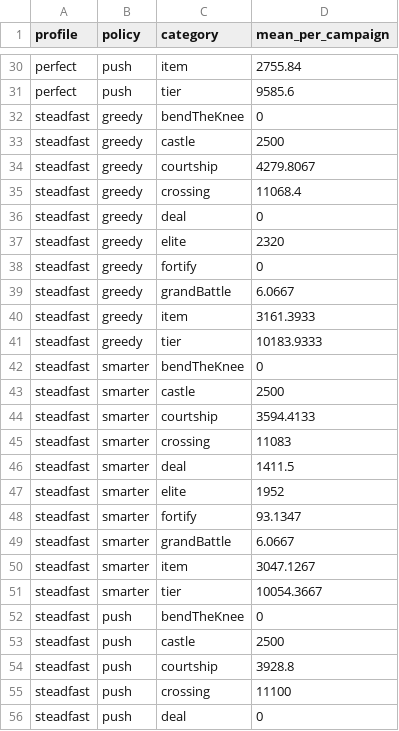
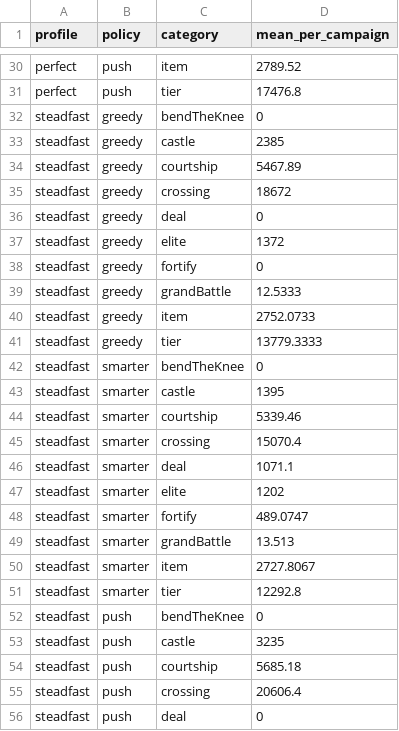
Before and after one commit to Oaks201/fiefdom, a CSV file: docs/game/sim/data/spend.csv, drawn as a sheet; only a part is shown, gaps mark what is left out; the diff covers the shown part only; the diff names each change by its address in the sheet, - before the commit and + after, or states it on an @@ line.

```diff
--- a/docs/game/sim/data/spend.csv
+++ b/docs/game/sim/data/spend.csv
-D30 (mean_per_campaign): 2755.84
+D30 (mean_per_campaign): 2789.52
-D31 (mean_per_campaign): 9585.6
+D31 (mean_per_campaign): 17476.8
-D33 (mean_per_campaign): 2500
+D33 (mean_per_campaign): 2385
-D34 (mean_per_campaign): 4279.8067
+D34 (mean_per_campaign): 5467.89
-D35 (mean_per_campaign): 11068.4
+D35 (mean_per_campaign): 18672
-D37 (mean_per_campaign): 2320
+D37 (mean_per_campaign): 1372
-D39 (mean_per_campaign): 6.0667
+D39 (mean_per_campaign): 12.5333
-D40 (mean_per_campaign): 3161.3933
+D40 (mean_per_campaign): 2752.0733
-D41 (mean_per_campaign): 10183.9333
+D41 (mean_per_campaign): 13779.3333
-D43 (mean_per_campaign): 2500
+D43 (mean_per_campaign): 1395
-D44 (mean_per_campaign): 3594.4133
+D44 (mean_per_campaign): 5339.46
-D45 (mean_per_campaign): 11083
+D45 (mean_per_campaign): 15070.4
-D46 (mean_per_campaign): 1411.5
+D46 (mean_per_campaign): 1071.1
-D47 (mean_per_campaign): 1952
+D47 (mean_per_campaign): 1202
-D48 (mean_per_campaign): 93.1347
+D48 (mean_per_campaign): 489.0747
-D49 (mean_per_campaign): 6.0667
+D49 (mean_per_campaign): 13.513
-D50 (mean_per_campaign): 3047.1267
+D50 (mean_per_campaign): 2727.8067
-D51 (mean_per_campaign): 10054.3667
+D51 (mean_per_campaign): 12292.8
-D53 (mean_per_campaign): 2500
+D53 (mean_per_campaign): 3235
-D54 (mean_per_campaign): 3928.8
+D54 (mean_per_campaign): 5685.18
-D55 (mean_per_campaign): 11100
+D55 (mean_per_campaign): 20606.4
```
Also changed, not shown: 116 edited cells elsewhere in this file, docs/game/sim/data/hexes_by_month.csv, docs/game/sim/data/income_by_week.csv, 24 other files.
